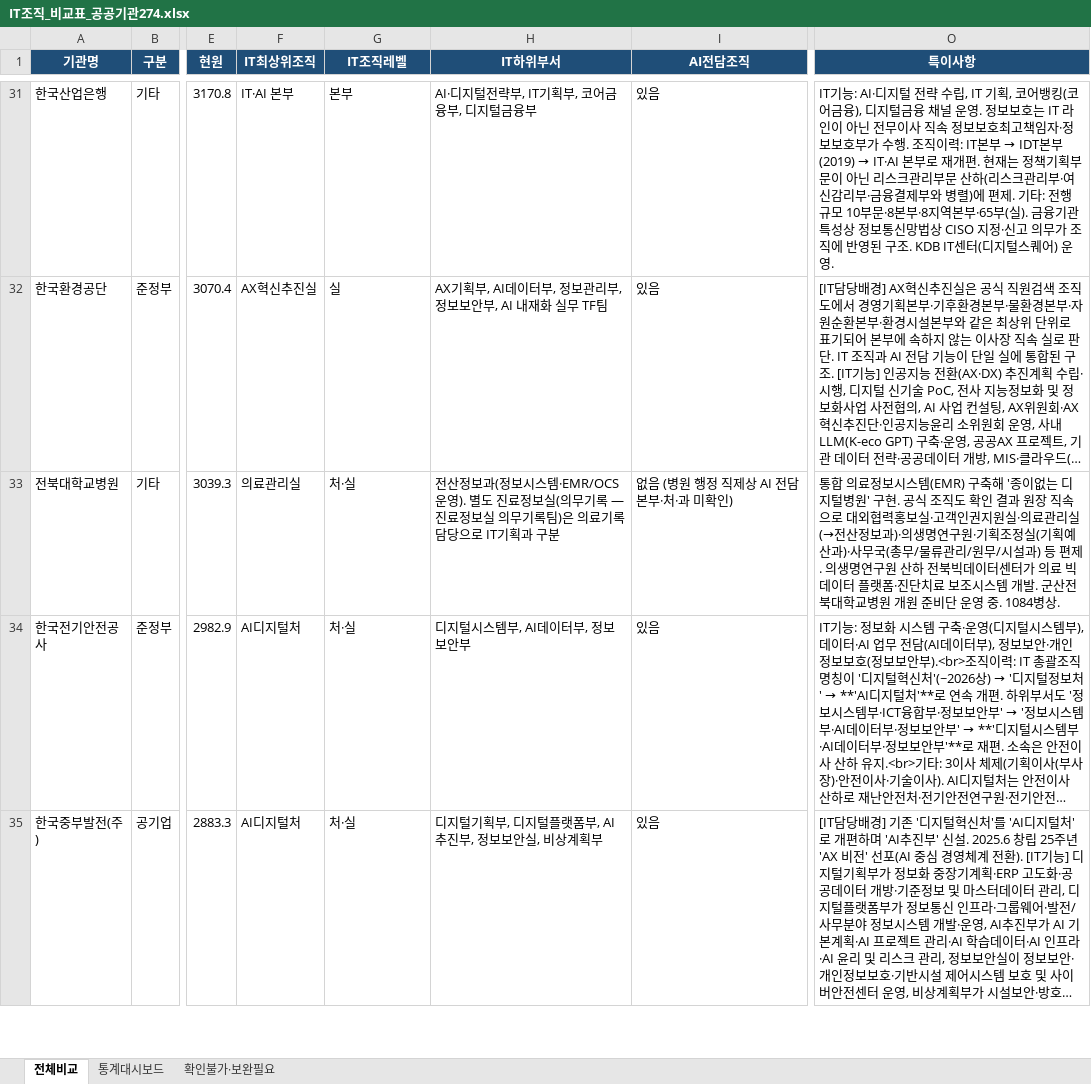
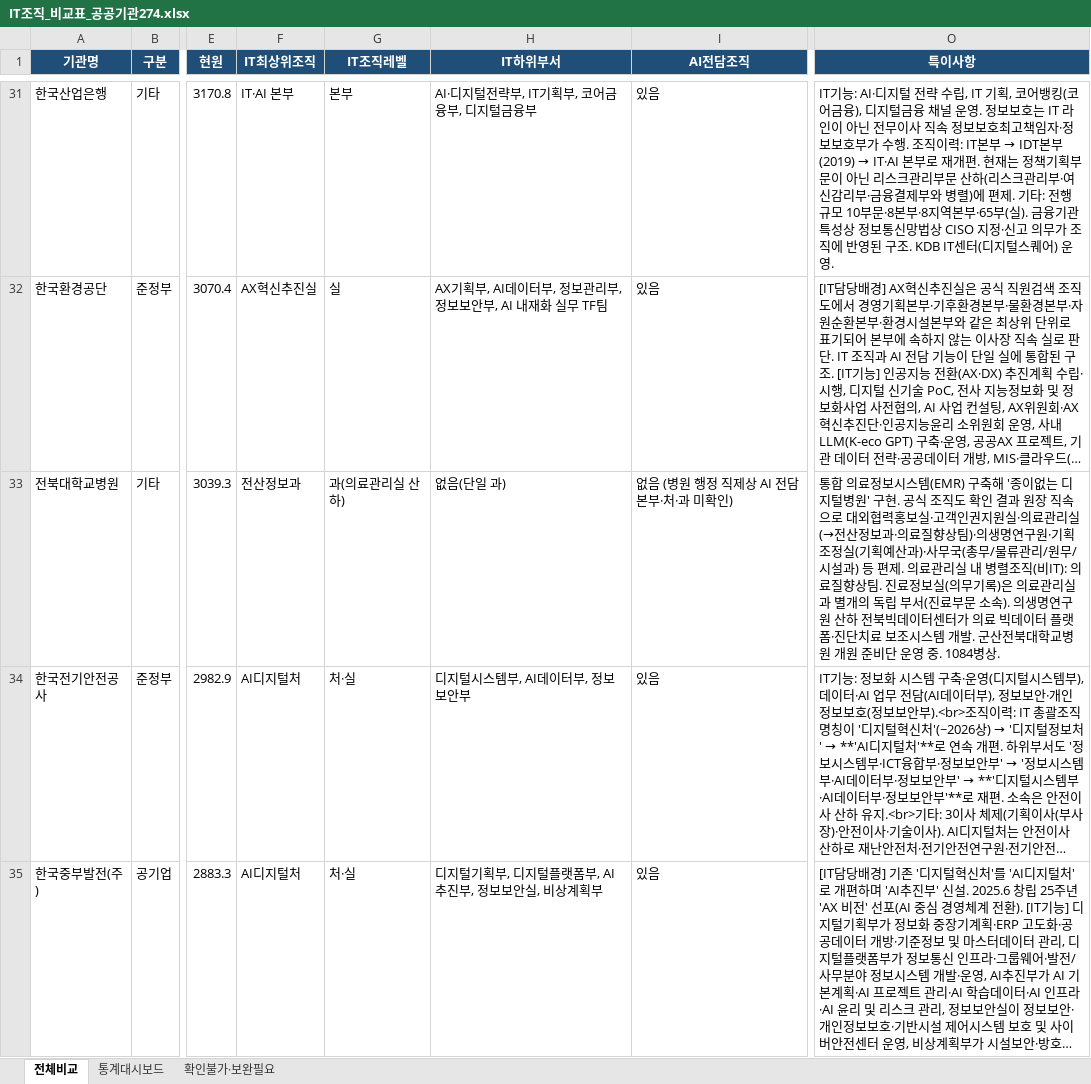
Before and after one commit to lovelyquality/korea-public-it-org-2026, an Excel workbook: IT조직_비교표_공공기관274.xlsx, sheet 전체비교, drawn as a sheet; only a part is shown, gaps mark what is left out; long unchanged cells end in …; values as stored, in another font and other column widths than the file's, no borders; the diff covers the shown part only; the diff names each change by its address in the sheet, - before the commit and + after, or states it on an @@ line.

Commit message:
IT최상위조직 승격규칙(혼합기준) 274개 소급 재감사 완료
기존 "상위 본부가 있으면 무조건 승격" 방식을 혼합기준(상위조직의 IT 비중으로
판단)으로 재검토. 56개 기관 대상 재감사:
- 비승격 전환: 상위조직 산하가 대부분 비IT 사업이라 실제 IT/AI 담당조직명으로
  환원 (예: 콘텐츠진흥원 경영전략본부→정보보안팀, LH 경영관리본부→IT운영처,
  철도공사 미래부문→AI전략본부 등 다수)
- 승격 유지: 상위조직 산하가 대부분 IT/AI라 그대로 유지 (예: 국민연금공단
  AI디지털혁신본부, 한전KDN 전력ICT본부, 한국부동산원 AX추진본부 등)
- 예술의전당은 감사 중 조직개편(예술협력본부 폐지→고객개발본부 산하 재편)을
  발견 — IT 필드만 우선 정정, 전면 재조사는 별도 필요

재빌드 결과: IT레벨 처·실급118/본부급85/팀급59/분산·미상11 (본부급 92→85로
과잉승격 시정), AI·신뢰도 지표는 변동 없음. 파싱플래그 0건.

```diff
--- a/IT조직_비교표_공공기관274.xlsx (sheet 전체비교)
+++ b/IT조직_비교표_공공기관274.xlsx (sheet 전체비교)
-F33 (IT최상위조직): 의료관리실
+F33 (IT최상위조직): 전산정보과
-G33 (IT조직레벨): 처·실
+G33 (IT조직레벨): 과(의료관리실 산하)
-H33 (IT하위부서): 전산정보과(정보시스템·EMR/OCS 운영). 별도 진료정보실(의무기록 — 진료정보실 의무기록팀)은 의료기록 담당으로 IT기획과 구분
+H33 (IT하위부서): 없음(단일 과)
-O33 (특이사항): …산정보과)·의생명연구원·기획조정실(기획예산과)·사무국(총무/물류관리/원무/시설과) 등 편제. 의생명연…
+O33 (특이사항): …산정보과·의료질향상팀)·의생명연구원·기획조정실(기획예산과)·사무국(총무/물류관리/원무/시설과) 등 편제. 의료관리실 내 병렬조직(비IT): 의료질향상팀. 진료정보실(의무기록)은 의료관리실과 별개의 독립 부서(진료부문 소속). 의생명연…
```
Also changed, not shown: 101 edited cells elsewhere in this sheet, sheet 통계대시보드, 2 other files.
